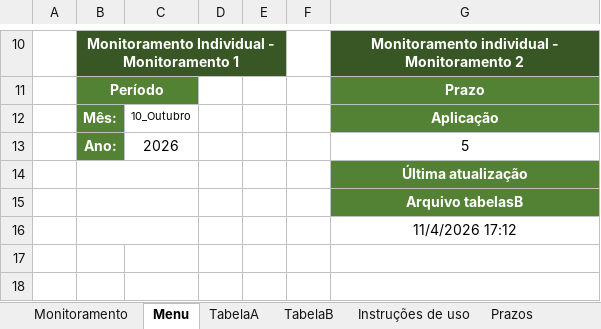
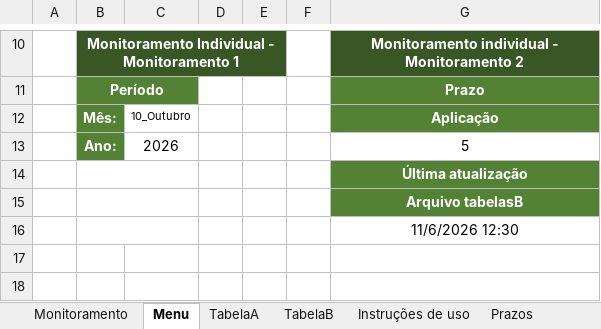
Before and after one commit to thelmosym/PainelNovo-main2, an Excel workbook: Monitoramento/Monitoramento individual_GPZ1_v6.xlsm, sheet Menu, drawn as a sheet; only a part is shown, gaps mark what is left out; values as stored, in another font and other column widths than the file's, no borders; charts and pictures not drawn; the diff names each change by its address in the sheet, - before the commit and + after, or states it on an @@ line.

```diff
--- a/Monitoramento/Monitoramento individual_GPZ1_v6.xlsm (sheet Menu)
+++ b/Monitoramento/Monitoramento individual_GPZ1_v6.xlsm (sheet Menu)
-G16: 11/4/2026 17:12
+G16: 11/6/2026 12:30
```
Also changed, not shown: sheet Monitoramento, Monitoramento/Monitoramento individual_A4UU_v6.xlsm, Monitoramento/Monitoramento individual_DPBR_v6.xlsm, 2 other files.
